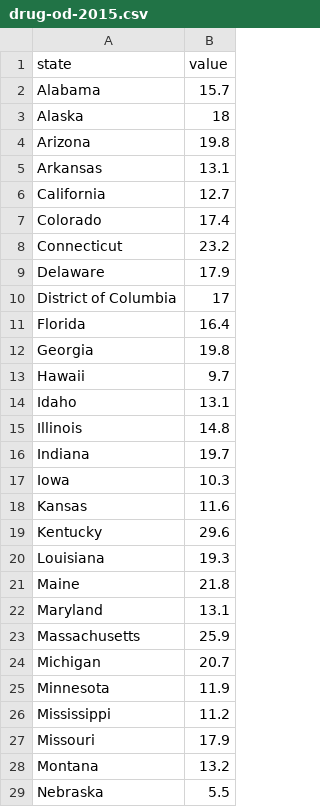
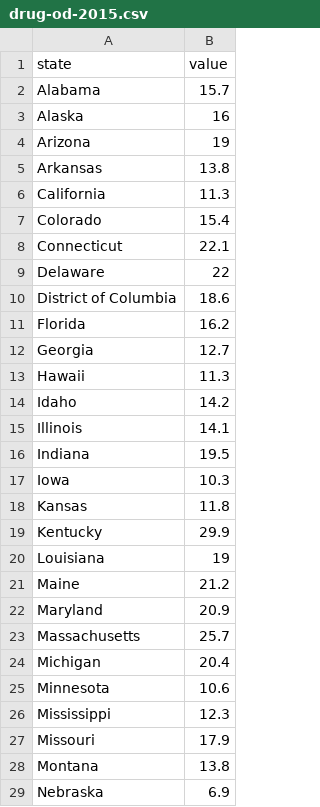
Before and after one commit to zeinab92/Drug-OD-Data-Visualization---COMM-692, a CSV file: data/drug-od/drug-od-2015.csv, drawn as a sheet; only a part is shown; the diff covers the shown part only.

```diff
--- a/data/drug-od/drug-od-2015.csv
+++ b/data/drug-od/drug-od-2015.csv
@@ -2,28 +2,28 @@
 Alabama,15.7
-Alaska,18
-Arizona,19.8
-Arkansas,13.1
-California,12.7
-Colorado,17.4
-Connecticut,23.2
-Delaware,17.9
-District of Columbia,17
-Florida,16.4
-Georgia,19.8
-Hawaii,9.7
-Idaho,13.1
-Illinois,14.8
-Indiana,19.7
+Alaska,16
+Arizona,19
+Arkansas,13.8
+California,11.3
+Colorado,15.4
+Connecticut,22.1
+Delaware,22
+District of Columbia,18.6
+Florida,16.2
+Georgia,12.7
+Hawaii,11.3
+Idaho,14.2
+Illinois,14.1
+Indiana,19.5
 Iowa,10.3
-Kansas,11.6
-Kentucky,29.6
-Louisiana,19.3
-Maine,21.8
-Maryland,13.1
-Massachusetts,25.9
-Michigan,20.7
-Minnesota,11.9
-Mississippi,11.2
+Kansas,11.8
+Kentucky,29.9
+Louisiana,19
+Maine,21.2
+Maryland,20.9
+Massachusetts,25.7
+Michigan,20.4
+Minnesota,10.6
+Mississippi,12.3
 Missouri,17.9
-Montana,13.2
-Nebraska,5.5
+Montana,13.8
+Nebraska,6.9
```
Also changed, not shown: 23 edited cells elsewhere in this file, data/drug-od/drug-od-2013.csv, data/drug-od/drug-od-2014.csv, 4 other files.
